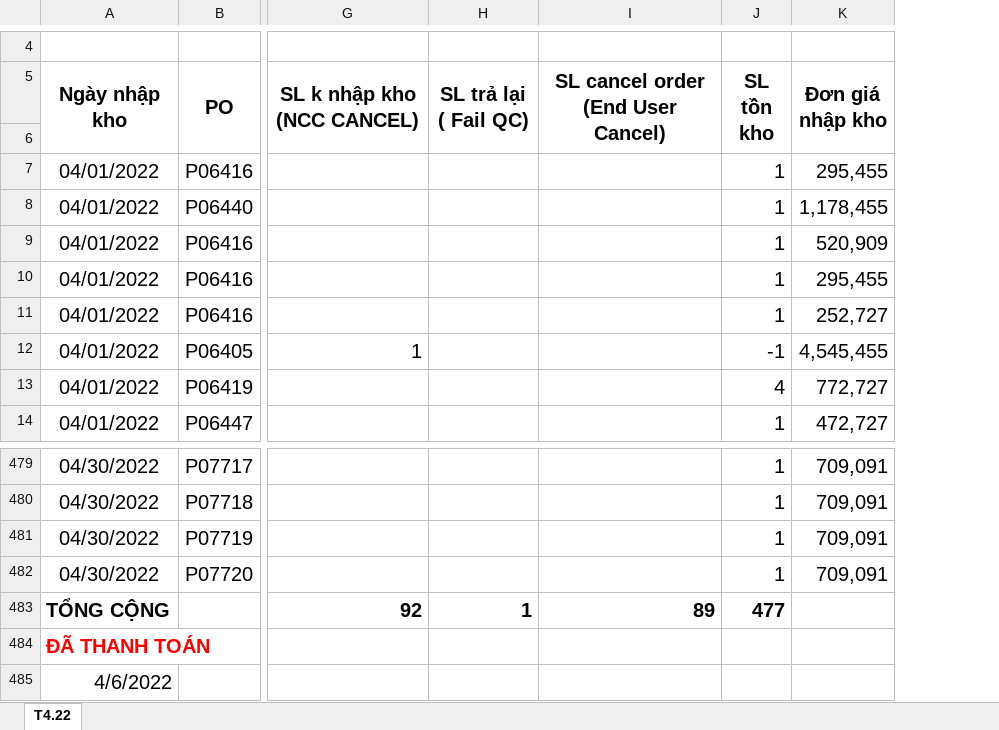
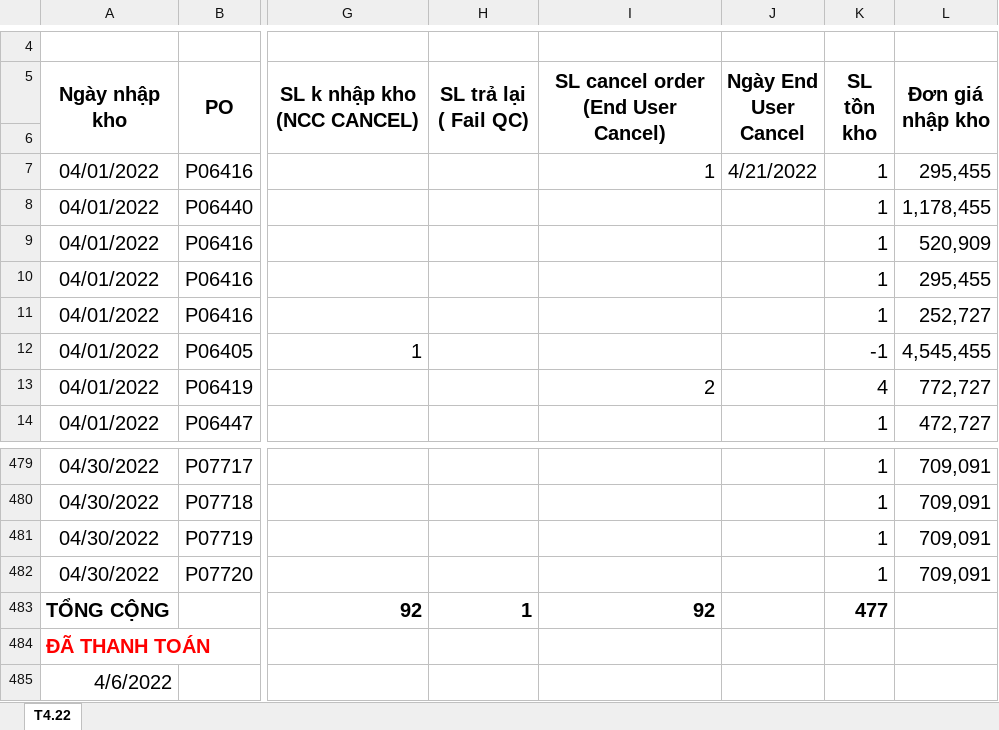
Before and after one commit to hnbandomachi/tia-chop, an Excel workbook: src/TC.xlsx, sheet T4.22, drawn as a sheet; only a part is shown, gaps mark what is left out; values as stored, in another font and other column widths than the file's, no borders; the diff names each change by its address in the sheet, - before the commit and + after, or states it on an @@ line.

```diff
--- a/src/TC.xlsx (sheet T4.22)
+++ b/src/TC.xlsx (sheet T4.22)
+column J (Ngày End User Cancel), row 7: 4/21/2022
-I7: (empty)
+I7: 1
-I13: (empty)
+I13: 2
-I483: 89
+I483: 92
```
Also changed, not shown: formulas that keep their value, src/LF.xlsx, src/ket_qua.xlsx, 1 other file.
